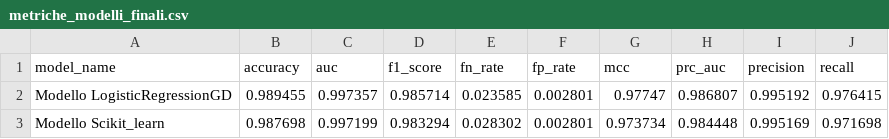
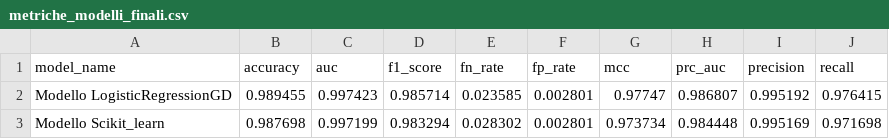
Before and after one commit to Simo93-rgb/upo-machine-learning, a CSV file: Machine Learning/Logistic Regression With Gradient Descend/Assets/metriche_modelli_finali.csv, drawn as a sheet.

```diff
--- a/Machine Learning/Logistic Regression With Gradient Descend/Assets/metriche_modelli_finali.csv
+++ b/Machine Learning/Logistic Regression With Gradient Descend/Assets/metriche_modelli_finali.csv
@@ -1,3 +1,3 @@
 model_name,accuracy,auc,f1_score,fn_rate,fp_rate,mcc,prc_auc,precision,recall
-Modello LogisticRegressionGD,0.989455,0.997357,0.985714,0.023585,0.002801,0.97747,0.986807,0.995192,0.976415
+Modello LogisticRegressionGD,0.989455,0.997423,0.985714,0.023585,0.002801,0.97747,0.986807,0.995192,0.976415
 Modello Scikit_learn,0.987698,0.997199,0.983294,0.028302,0.002801,0.973734,0.984448,0.995169,0.971698
```
Also changed, not shown: Machine Learning/Logistic Regression With Gradient Descend/Assets/k_fold_metriche_modelli_parametri_base.csv, Machine Learning/Logistic Regression With Gradient Descend/Assets/metriche_modelli_test.csv, 50 other files.
